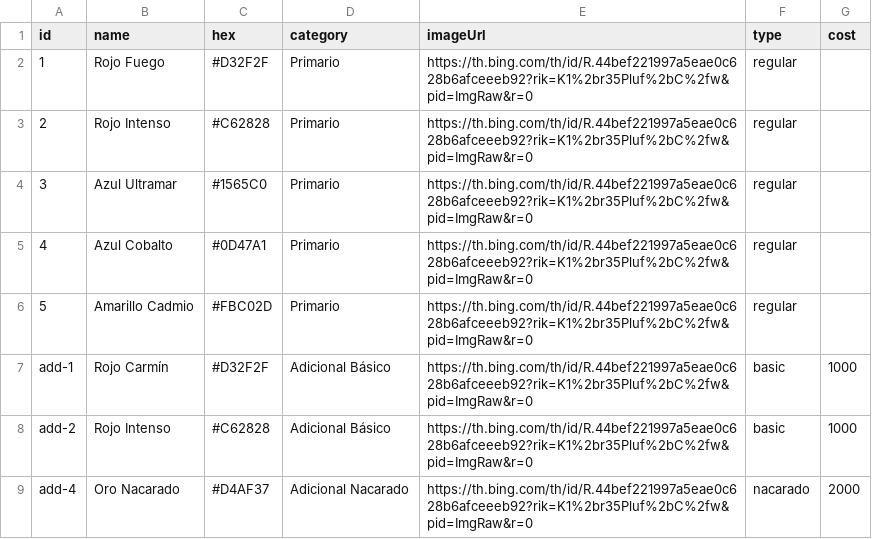
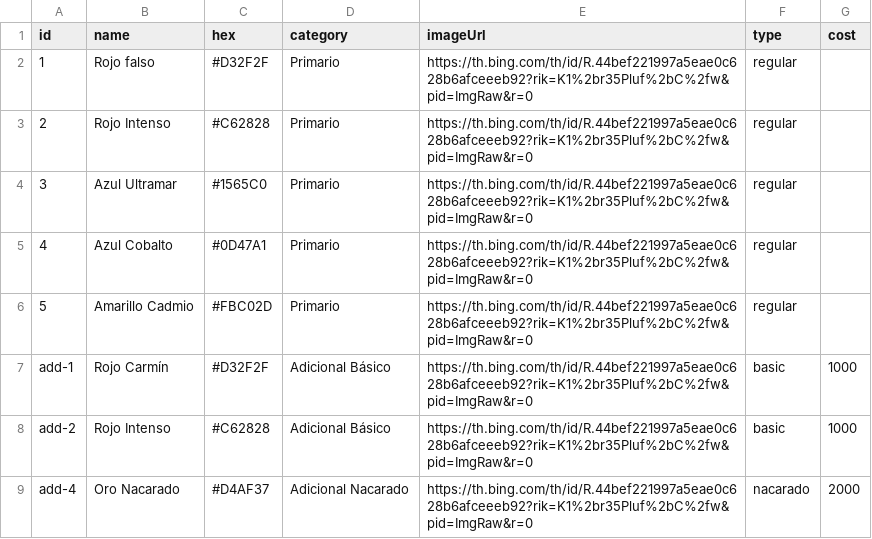
Before and after one commit to calmo-brand/calmo-host, a CSV file: catalog/colors/data-colors.csv, drawn as a sheet.

Commit message:
Update data-colors.csv

```diff
--- a/catalog/colors/data-colors.csv
+++ b/catalog/colors/data-colors.csv
@@ -1,3 +1,3 @@
 id,name,hex,category,imageUrl,type,cost
-1,Rojo Fuego,#D32F2F,Primario,https://th.bing.com/th/id/R.44bef221997a5eae0c628b6afceeeb92?rik=K1%2br35Pluf%2bC%2fw&pid=ImgRaw&r=0,regular,
+1,Rojo falso,#D32F2F,Primario,https://th.bing.com/th/id/R.44bef221997a5eae0c628b6afceeeb92?rik=K1%2br35Pluf%2bC%2fw&pid=ImgRaw&r=0,regular,
 2,Rojo Intenso,#C62828,Primario,https://th.bing.com/th/id/R.44bef221997a5eae0c628b6afceeeb92?rik=K1%2br35Pluf%2bC%2fw&pid=ImgRaw&r=0,regular,
```
